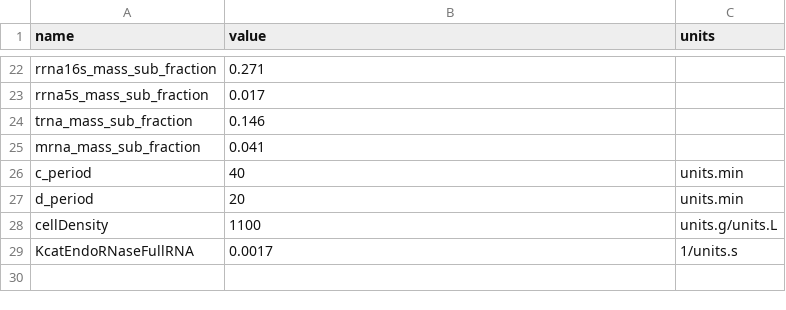
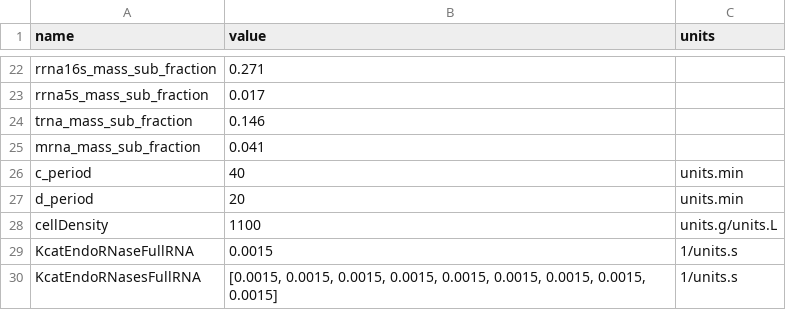
Before and after one commit to CovertLab/WholeCellEcoliRelease, a TSV file: reconstruction/ecoli/flat/parameters.tsv, drawn as a sheet; only a part is shown, gaps mark what is left out.

```diff
--- a/reconstruction/ecoli/flat/parameters.tsv
+++ b/reconstruction/ecoli/flat/parameters.tsv
@@ -28,2 +28,3 @@ d_period	20	units.min
 cellDensity	1100	units.g/units.L
-KcatEndoRNaseFullRNA	0.0017	1/units.s
+KcatEndoRNaseFullRNA	0.0015	1/units.s
+KcatEndoRNasesFullRNA	[0.0015, 0.0015, 0.0015, 0.0015, 0.0015, 0.0015, 0.0015, 0.0015, 0.0015]	1/units.s
```
Also changed, not shown: 4 other files.
